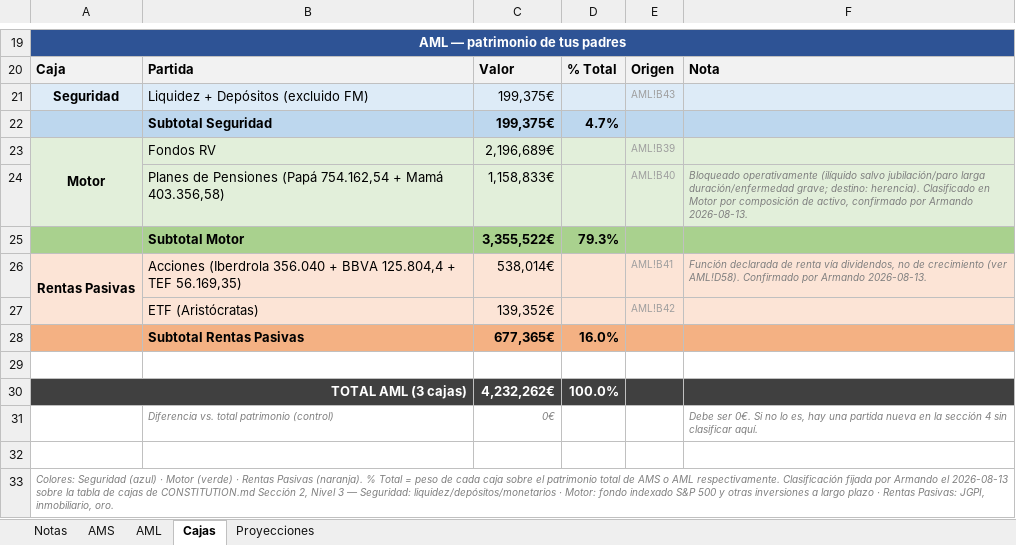
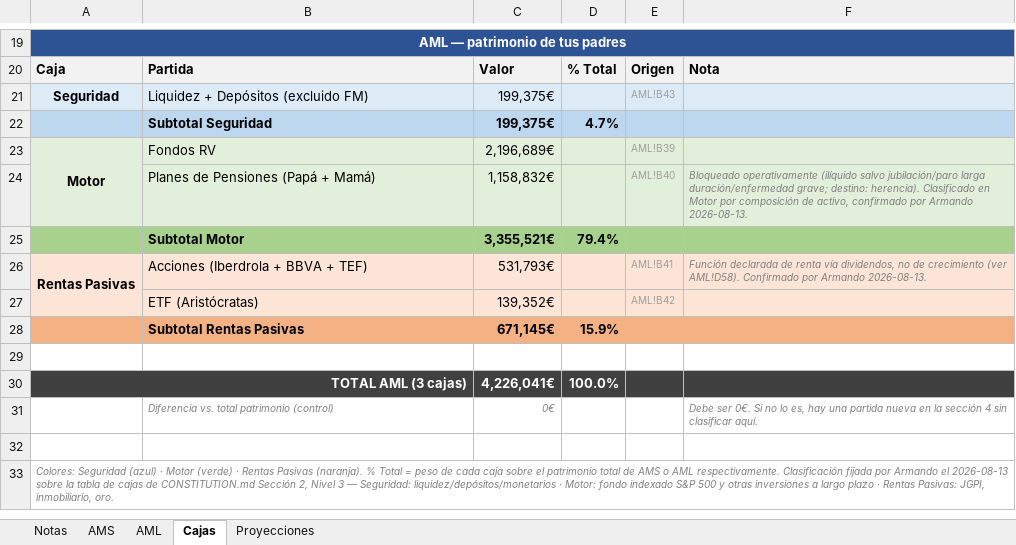
Before and after one commit to amanzanossaez-coder/SOP_Research_Engine, an Excel workbook: data/raw/personal_capacity_facts.xlsx, sheet Cajas, drawn as a sheet; only a part is shown, gaps mark what is left out; values as stored, in another font and other column widths than the file's, no borders; removed rows and columns are numbered as before the commit, all else as after; the diff names each change by its address in the sheet, - before the commit and + after, or states it on an @@ line.

Commit message:
AML: desglose real Papá/Mamá en Planes de Pensiones, total por fórmula; corregir duplicado stale en restricciones fiscales; total Acciones por fórmula

```diff
--- a/data/raw/personal_capacity_facts.xlsx (sheet Cajas)
+++ b/data/raw/personal_capacity_facts.xlsx (sheet Cajas)
-B24: Planes de Pensiones (Papá 754.162,54 + Mamá 403.356,58)
+B24: Planes de Pensiones (Papá + Mamá)
-C24: 1,158,833€
+C24: 1,158,832€
-row 25:  | Subtotal Motor | 3,355,522€ | 79.3%
+row 25:  | Subtotal Motor | 3,355,521€ | 79.4%
-B26: Acciones (Iberdrola 356.040 + BBVA 125.804,4 + TEF 56.169,35)
+B26: Acciones (Iberdrola + BBVA + TEF)
-C26: 538,014€
+C26: 531,793€
-row 28:  | Subtotal Rentas Pasivas | 677,365€ | 16.0%
+row 28:  | Subtotal Rentas Pasivas | 671,145€ | 15.9%
-C30: 4,232,262€
+C30: 4,226,041€
```
Also changed, not shown: sheet AML.
